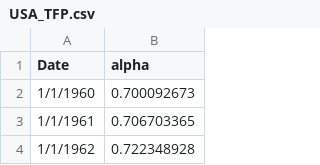
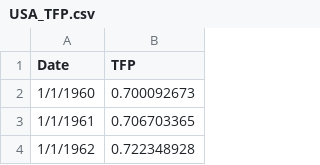
Before and after one commit to sg7667/databootcamp, a CSV file: USA_TFP.csv, drawn as a sheet; only a part is shown.

Commit message:
Update USA_TFP.csv

```diff
--- a/USA_TFP.csv
+++ b/USA_TFP.csv
@@ -1,2 +1,2 @@
-Date,alpha
+Date,TFP
 1/1/1960,0.700092673
```
